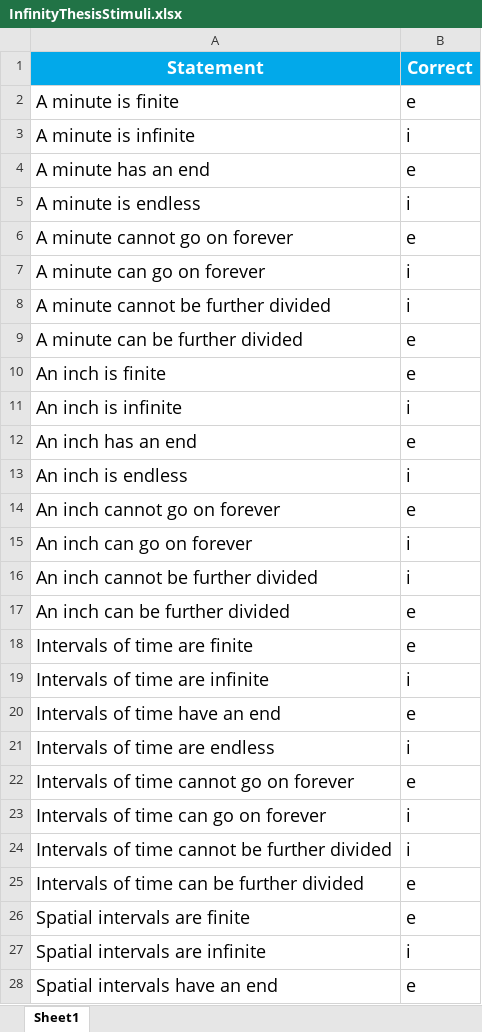
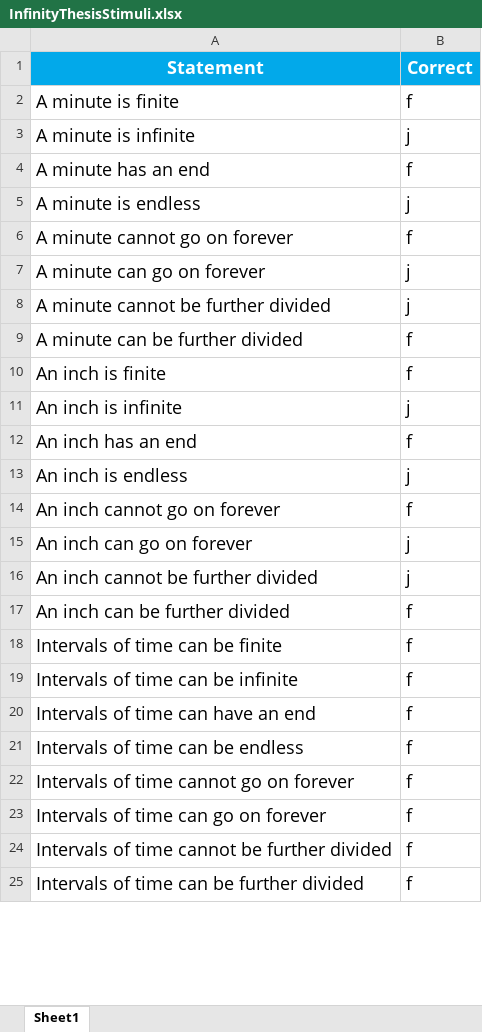
Before and after one commit to sophie-hannah/thesisslowtask, an Excel workbook: InfinityThesisStimuli.xlsx, sheet Sheet1, drawn as a sheet; only a part is shown; values as stored, in another font and other column widths than the file's, no borders; removed rows and columns are numbered as before the commit, all else as after; the diff covers the shown part only; the diff names each change by its address in the sheet, - before the commit and + after, or states it on an @@ line.

Commit message:
Fixed Stimuli

```diff
--- a/InfinityThesisStimuli.xlsx (sheet Sheet1)
+++ b/InfinityThesisStimuli.xlsx (sheet Sheet1)
-B2 (Correct): e
+B2 (Correct): f
-B3 (Correct): i
+B3 (Correct): j
-B4 (Correct): e
+B4 (Correct): f
-B5 (Correct): i
+B5 (Correct): j
-B6 (Correct): e
+B6 (Correct): f
-B7:B8 (Correct): i
+B7:B8 (Correct): j
-B9:B10 (Correct): e
+B9:B10 (Correct): f
-B11 (Correct): i
+B11 (Correct): j
-B12 (Correct): e
+B12 (Correct): f
-B13 (Correct): i
+B13 (Correct): j
-B14 (Correct): e
+B14 (Correct): f
-B15:B16 (Correct): i
+B15:B16 (Correct): j
-B17 (Correct): e
+B17 (Correct): f
-row 18: Intervals of time are finite | e
-row 19: Intervals of time are infinite | i
-row 20: Intervals of time have an end | e
-row 21: Intervals of time are endless | i
+row 18: Intervals of time can be finite | f
+row 19: Intervals of time can be infinite | f
+row 20: Intervals of time can have an end | f
+row 21: Intervals of time can be endless | f
-B22 (Correct): e
+B22 (Correct): f
-B23:B24 (Correct): i
+B23:B24 (Correct): f
-B25 (Correct): e
+B25 (Correct): f
-row 26: Spatial intervals are finite | e
-row 27: Spatial intervals are infinite | i
-row 28: Spatial intervals have an end | e
```
Also changed, not shown: 21 added rows, 18 removed rows and 107 edited cells elsewhere in this sheet, 4 other files.
